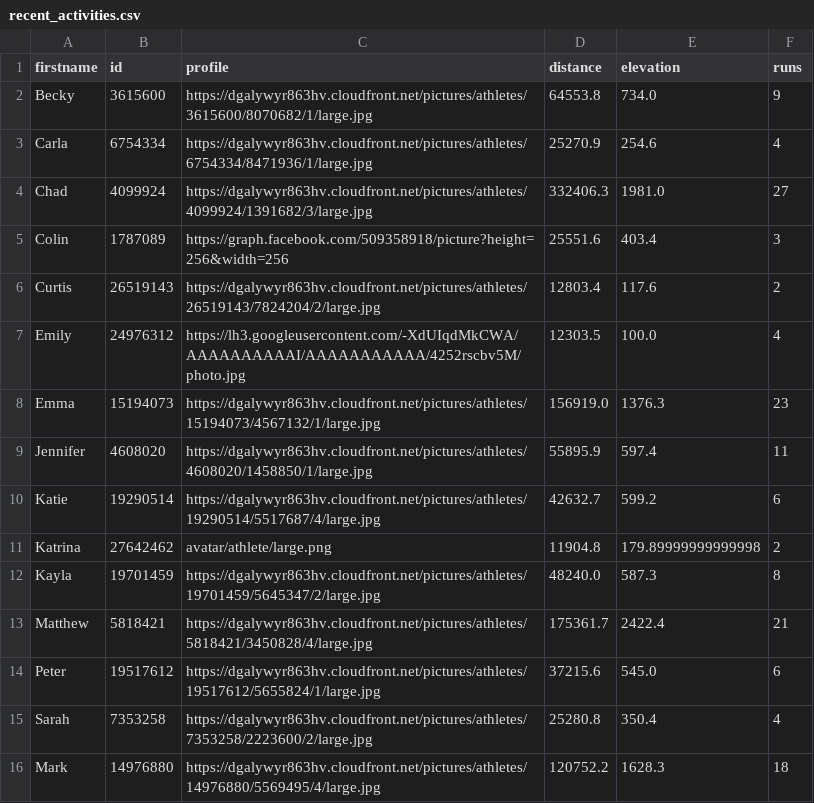
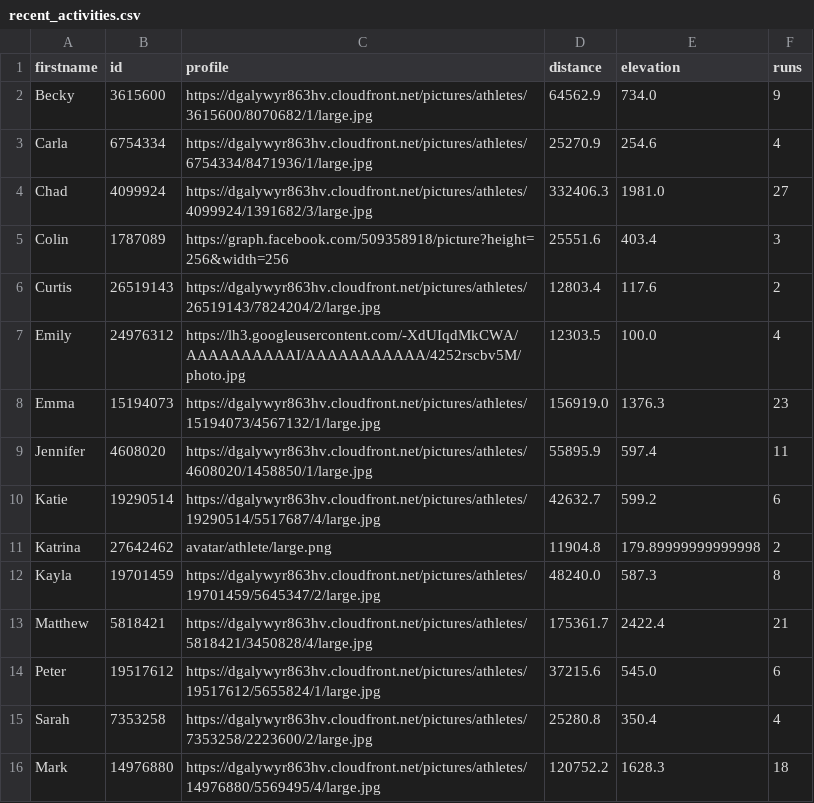
Before and after one commit to dartmouthrunners/dartmouthrunners.github.io, a CSV file: strava/data/recent_activities.csv, drawn as a sheet.

Commit message:
updated strava stats

```diff
--- a/strava/data/recent_activities.csv
+++ b/strava/data/recent_activities.csv
@@ -1,3 +1,3 @@
 firstname,id,profile,distance,elevation,runs
-Becky,3615600,https://dgalywyr863hv.cloudfront.net/pictures/athletes/3615600/8070682/1/large.jpg,64553.8,734.0,9
+Becky,3615600,https://dgalywyr863hv.cloudfront.net/pictures/athletes/3615600/8070682/1/large.jpg,64562.9,734.0,9
 Carla,6754334,https://dgalywyr863hv.cloudfront.net/pictures/athletes/6754334/8471936/1/large.jpg,25270.9,254.6,4
```
